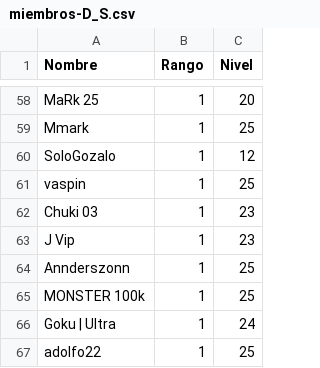
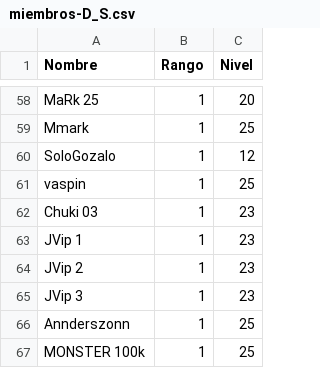
Before and after one commit to jkahn19/caceria, a CSV file: data/miembros-D_S.csv, drawn as a sheet; only a part is shown, gaps mark what is left out; the shorter side is filled out with more unchanged rows.

Commit message:
add D_S members

```diff
--- a/data/miembros-D_S.csv
+++ b/data/miembros-D_S.csv
@@ -62,3 +62,5 @@ vaspin,1,25
 Chuki 03,1,23
-J Vip,1,23
+JVip 1,1,23
+JVip 2,1,23
+JVip 3,1,23
 Annderszonn,1,25
```
